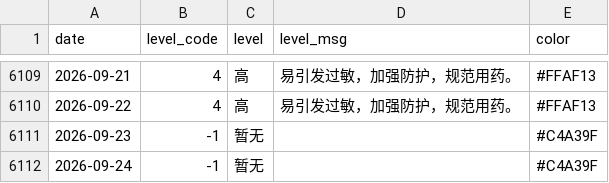
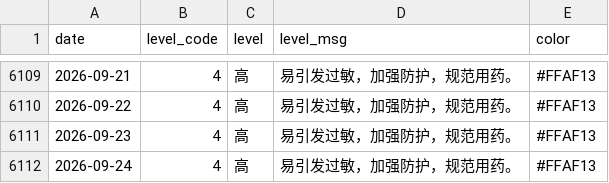
Before and after one commit to Kiwi-Orange/beijing-pollen, a CSV file: data/archive/daily-index.csv, drawn as a sheet; only a part is shown, gaps mark what is left out.

```diff
--- a/data/archive/daily-index.csv
+++ b/data/archive/daily-index.csv
@@ -6110,3 +6110,3 @@ date,level_code,level,level_msg,color
 2026-09-22,4,高,易引发过敏，加强防护，规范用药。,#FFAF13
-2026-09-23,-1,暂无,,#C4A39F
-2026-09-24,-1,暂无,,#C4A39F
+2026-09-23,4,高,易引发过敏，加强防护，规范用药。,#FFAF13
+2026-09-24,4,高,易引发过敏，加强防护，规范用药。,#FFAF13
```
Also changed, not shown: data/archive/pollen-2026-09.csv, data/archive/weather-2026-09.csv, 2 other files.
